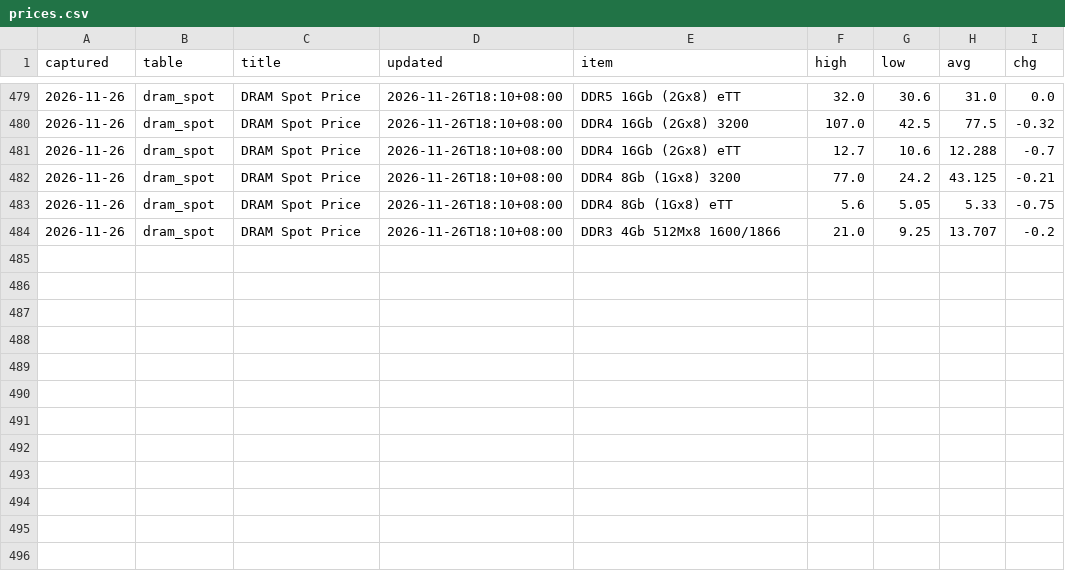
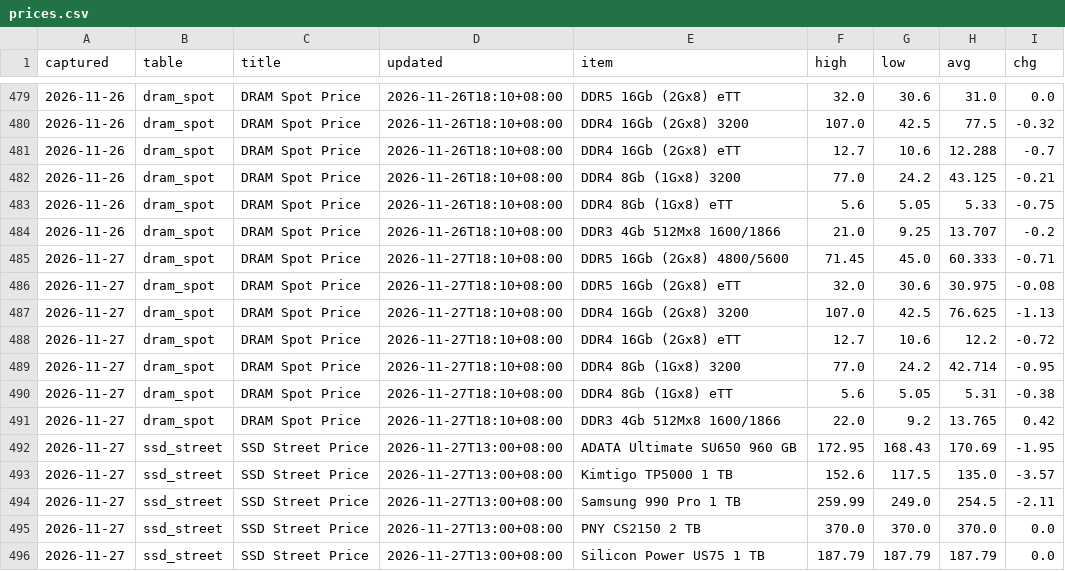
Before and after one commit to gregthomasschuck-cell/memory-price-tracker, a CSV file: data/prices.csv, drawn as a sheet; only a part is shown, gaps mark what is left out; the diff names each change by its address in the sheet, - before the commit and + after, or states it on an @@ line.

```diff
--- a/data/prices.csv
+++ b/data/prices.csv
+row 485: 2026-11-27 | dram_spot | DRAM Spot Price | 2026-11-27T18:10+08:00 | DDR5 16Gb (2Gx8) 4800/5600 | 71.45 | 45.0 | 60.333 | -0.71
+row 486: 2026-11-27 | dram_spot | DRAM Spot Price | 2026-11-27T18:10+08:00 | DDR5 16Gb (2Gx8) eTT | 32.0 | 30.6 | 30.975 | -0.08
+row 487: 2026-11-27 | dram_spot | DRAM Spot Price | 2026-11-27T18:10+08:00 | DDR4 16Gb (2Gx8) 3200 | 107.0 | 42.5 | 76.625 | -1.13
+row 488: 2026-11-27 | dram_spot | DRAM Spot Price | 2026-11-27T18:10+08:00 | DDR4 16Gb (2Gx8) eTT | 12.7 | 10.6 | 12.2 | -0.72
+row 489: 2026-11-27 | dram_spot | DRAM Spot Price | 2026-11-27T18:10+08:00 | DDR4 8Gb (1Gx8) 3200 | 77.0 | 24.2 | 42.714 | -0.95
+row 490: 2026-11-27 | dram_spot | DRAM Spot Price | 2026-11-27T18:10+08:00 | DDR4 8Gb (1Gx8) eTT | 5.6 | 5.05 | 5.31 | -0.38
+row 491: 2026-11-27 | dram_spot | DRAM Spot Price | 2026-11-27T18:10+08:00 | DDR3 4Gb 512Mx8 1600/1866 | 22.0 | 9.2 | 13.765 | 0.42
+row 492: 2026-11-27 | ssd_street | SSD Street Price | 2026-11-27T13:00+08:00 | ADATA Ultimate SU650 960 GB | 172.95 | 168.43 | 170.69 | -1.95
+row 493: 2026-11-27 | ssd_street | SSD Street Price | 2026-11-27T13:00+08:00 | Kimtigo TP5000 1 TB | 152.6 | 117.5 | 135.0 | -3.57
+row 494: 2026-11-27 | ssd_street | SSD Street Price | 2026-11-27T13:00+08:00 | Samsung 990 Pro 1 TB | 259.99 | 249.0 | 254.5 | -2.11
+row 495: 2026-11-27 | ssd_street | SSD Street Price | 2026-11-27T13:00+08:00 | PNY CS2150 2 TB | 370.0 | 370.0 | 370.0 | 0.0
+row 496: 2026-11-27 | ssd_street | SSD Street Price | 2026-11-27T13:00+08:00 | Silicon Power US75 1 TB | 187.79 | 187.79 | 187.79 | 0.0
```
Also changed, not shown: 1 other file.
